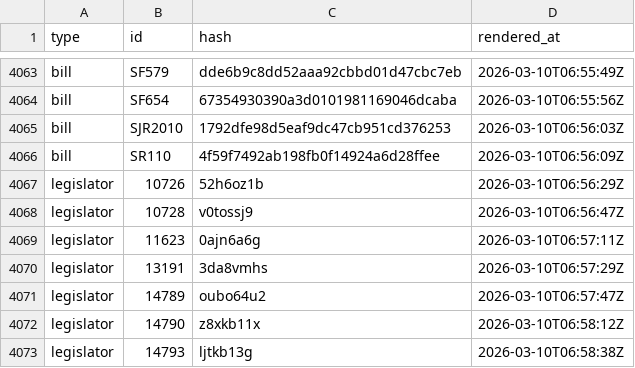
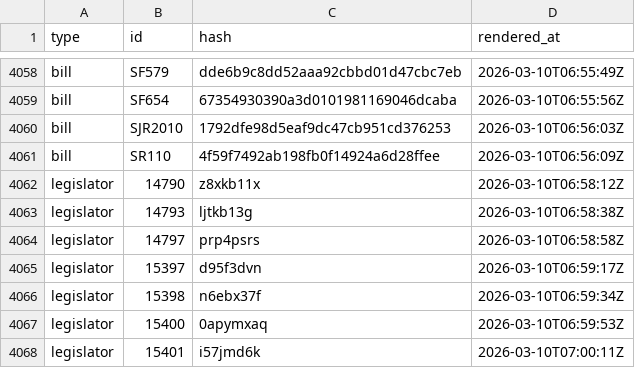
Before and after one commit to mavoss16/iowa_legislature, a CSV file: render_manifest.csv, drawn as a sheet; only a part is shown, gaps mark what is left out; the shorter side is filled out with more unchanged rows; the diff covers the shown part only.

Commit message:
Updating Legislator/Legislation Pages' Date columns

```diff
--- a/render_manifest.csv
+++ b/render_manifest.csv
@@ -4066,7 +4061,2 @@ bill,SJR2010,1792dfe98d5eaf9dc47cb951cd376253,2026-03-10T06:56:03Z
 bill,SR110,4f59f7492ab198fb0f14924a6d28ffee,2026-03-10T06:56:09Z
-legislator,10726,52h6oz1b,2026-03-10T06:56:29Z
-legislator,10728,v0tossj9,2026-03-10T06:56:47Z
-legislator,11623,0ajn6a6g,2026-03-10T06:57:11Z
-legislator,13191,3da8vmhs,2026-03-10T06:57:29Z
-legislator,14789,oubo64u2,2026-03-10T06:57:47Z
 legislator,14790,z8xkb11x,2026-03-10T06:58:12Z
```
Also changed, not shown: 13 added rows and 8 removed rows elsewhere in this file, 28 other files.
